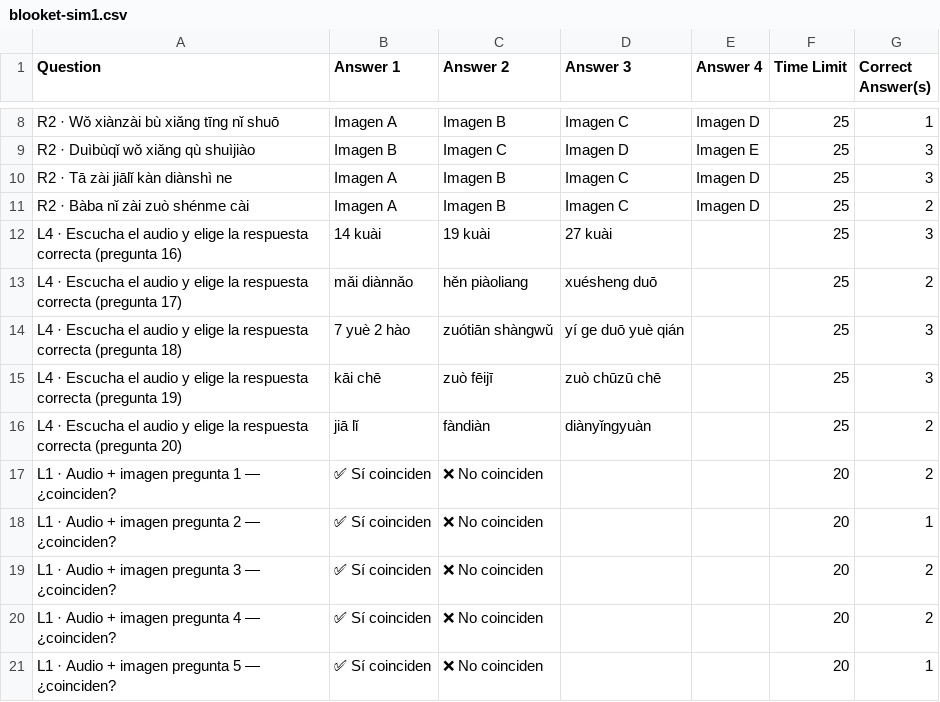
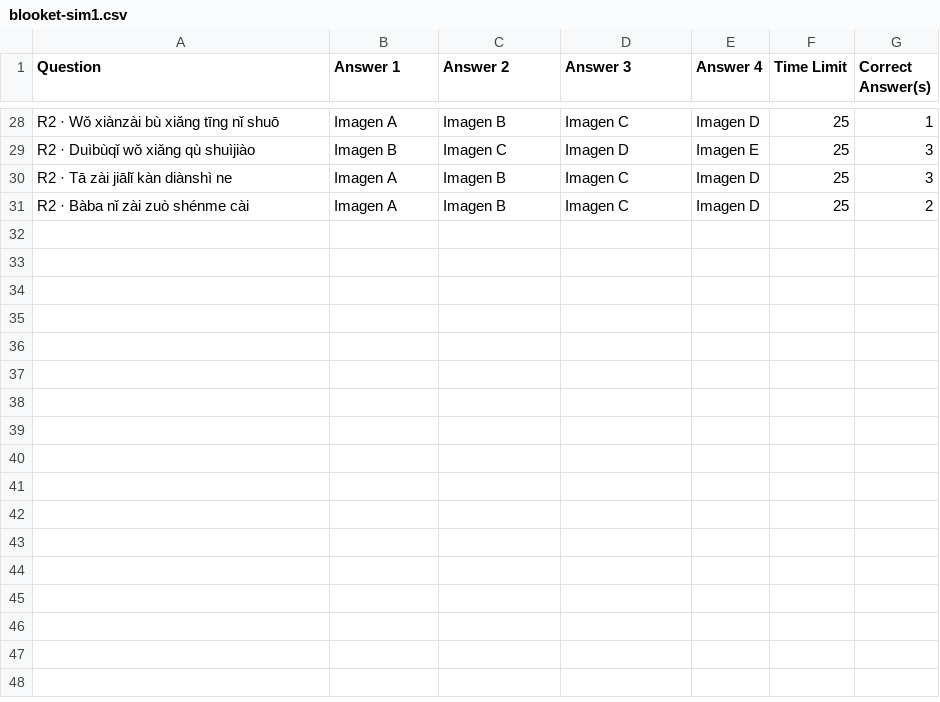
Before and after one commit to fernandopalmahn10/draly-wisdomgrounds, a CSV file: blooket-sim1.csv, drawn as a sheet; only a part is shown, gaps mark what is left out; the diff covers the shown part only.

```diff
--- a/blooket-sim1.csv
+++ b/blooket-sim1.csv
@@ -11,11 +31 @@ R2 · Tā zài jiālǐ kàn diànshì ne,Imagen A,Imagen B,Imagen C,Imagen D,25,
 R2 · Bàba nǐ zài zuò shénme cài,Imagen A,Imagen B,Imagen C,Imagen D,25,2
-L4 · Escucha el audio y elige la respuesta correcta (pregunta 16),14 kuài,19 kuài,27 kuài,,25,3
-L4 · Escucha el audio y elige la respuesta correcta (pregunta 17),mǎi diànnǎo,hěn piàoliang,xuésheng duō,,25,2
-L4 · Escucha el audio y elige la respuesta correcta (pregunta 18),7 yuè 2 hào,zuótiān shàngwǔ,yí ge duō yuè qián,,25,3
-L4 · Escucha el audio y elige la respuesta correcta (pregunta 19),kāi chē,zuò fēijī,zuò chūzū chē,,25,3
-L4 · Escucha el audio y elige la respuesta correcta (pregunta 20),jiā lǐ,fàndiàn,diànyǐngyuàn,,25,2
-L1 · Audio + imagen pregunta 1 — ¿coinciden?,✅ Sí coinciden,❌ No coinciden,,,20,2
-L1 · Audio + imagen pregunta 2 — ¿coinciden?,✅ Sí coinciden,❌ No coinciden,,,20,1
-L1 · Audio + imagen pregunta 3 — ¿coinciden?,✅ Sí coinciden,❌ No coinciden,,,20,2
-L1 · Audio + imagen pregunta 4 — ¿coinciden?,✅ Sí coinciden,❌ No coinciden,,,20,2
-L1 · Audio + imagen pregunta 5 — ¿coinciden?,✅ Sí coinciden,❌ No coinciden,,,20,1
```
Also changed, not shown: 20 added rows and 5 edited cells elsewhere in this file, 6 other files.
